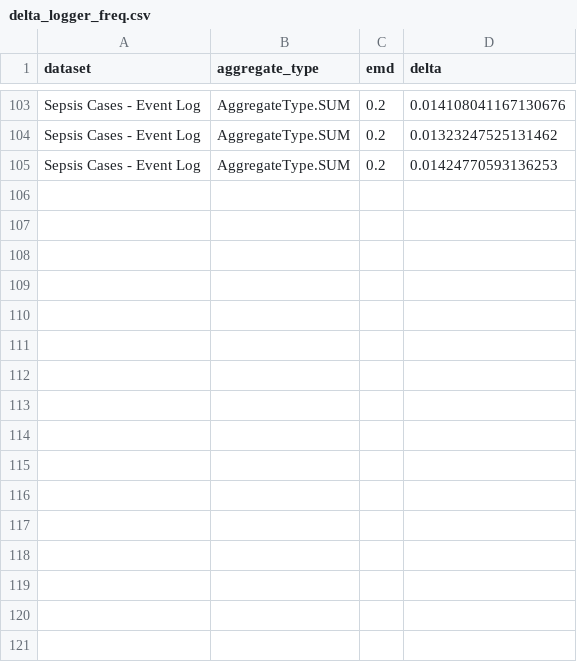
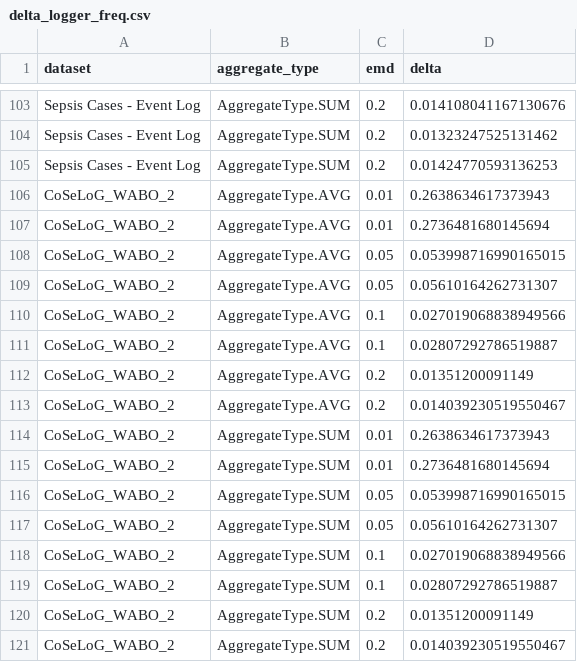
Before and after one commit to Elkoumy/amun, a CSV file: experiment_logs/delta_logger_freq.csv, drawn as a sheet; only a part is shown, gaps mark what is left out.

```diff
--- a/experiment_logs/delta_logger_freq.csv
+++ b/experiment_logs/delta_logger_freq.csv
@@ -105 +105,17 @@ Sepsis Cases - Event Log,AggregateType.SUM,0.2,0.01323247525131462
 Sepsis Cases - Event Log,AggregateType.SUM,0.2,0.01424770593136253
+CoSeLoG_WABO_2,AggregateType.AVG,0.01,0.2638634617373943
+CoSeLoG_WABO_2,AggregateType.AVG,0.01,0.2736481680145694
+CoSeLoG_WABO_2,AggregateType.AVG,0.05,0.053998716990165015
+CoSeLoG_WABO_2,AggregateType.AVG,0.05,0.05610164262731307
+CoSeLoG_WABO_2,AggregateType.AVG,0.1,0.027019068838949566
+CoSeLoG_WABO_2,AggregateType.AVG,0.1,0.02807292786519887
+CoSeLoG_WABO_2,AggregateType.AVG,0.2,0.01351200091149
+CoSeLoG_WABO_2,AggregateType.AVG,0.2,0.014039230519550467
+CoSeLoG_WABO_2,AggregateType.SUM,0.01,0.2638634617373943
+CoSeLoG_WABO_2,AggregateType.SUM,0.01,0.2736481680145694
+CoSeLoG_WABO_2,AggregateType.SUM,0.05,0.053998716990165015
+CoSeLoG_WABO_2,AggregateType.SUM,0.05,0.05610164262731307
+CoSeLoG_WABO_2,AggregateType.SUM,0.1,0.027019068838949566
+CoSeLoG_WABO_2,AggregateType.SUM,0.1,0.02807292786519887
+CoSeLoG_WABO_2,AggregateType.SUM,0.2,0.01351200091149
+CoSeLoG_WABO_2,AggregateType.SUM,0.2,0.014039230519550467
```
Also changed, not shown: experiment_logs/delta_logger_time.csv, experiment_logs/result_log_delta.csv, 11 other files.
